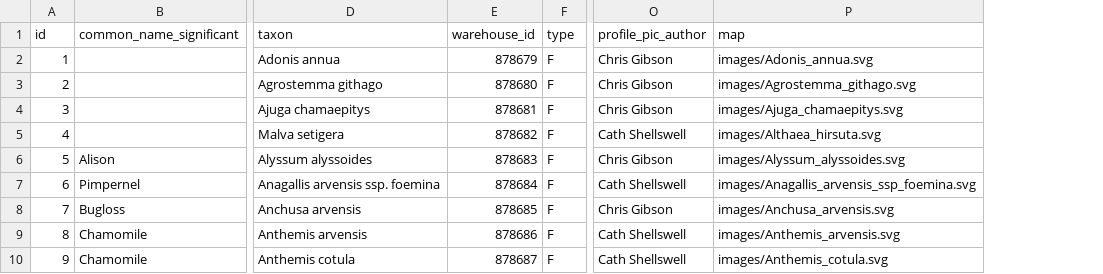
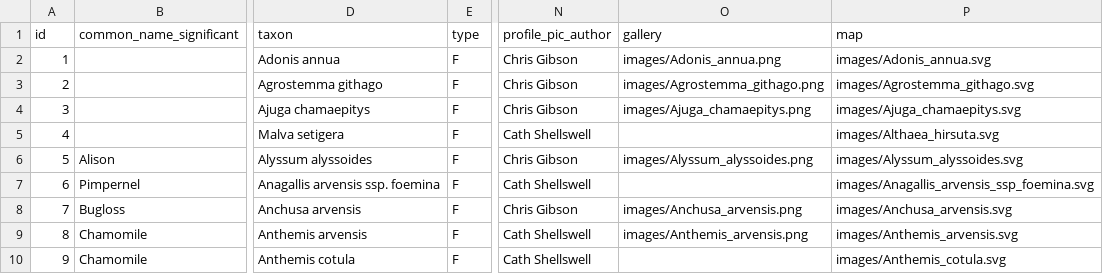
Before and after one commit to NERC-CEH/rare-arable-flowers-app, a CSV file: src/data/raw/species.csv, drawn as a sheet; only a part is shown, gaps mark what is left out; removed rows and columns are numbered as before the commit, all else as after; the diff names each change by its address in the sheet, - before the commit and + after, or states it on an @@ line.

Commit message:
Update species data

```diff
--- a/src/data/raw/species.csv
+++ b/src/data/raw/species.csv
-column E, rows 1-10: warehouse_id | 878679 | 878680 | 878681 | 878682 | 878683 | 878684 | 878685 | 878686 | 878687
+column O, rows 1-9: gallery | images/Adonis_annua.png | images/Agrostemma_githago.png | images/Ajuga_chamaepitys.png |  | images/Alyssum_alyssoides.png |  | images/Anchusa_arvensis.png | images/Anthemis_arvensis.png
```
Also changed, not shown: 2 other files.
